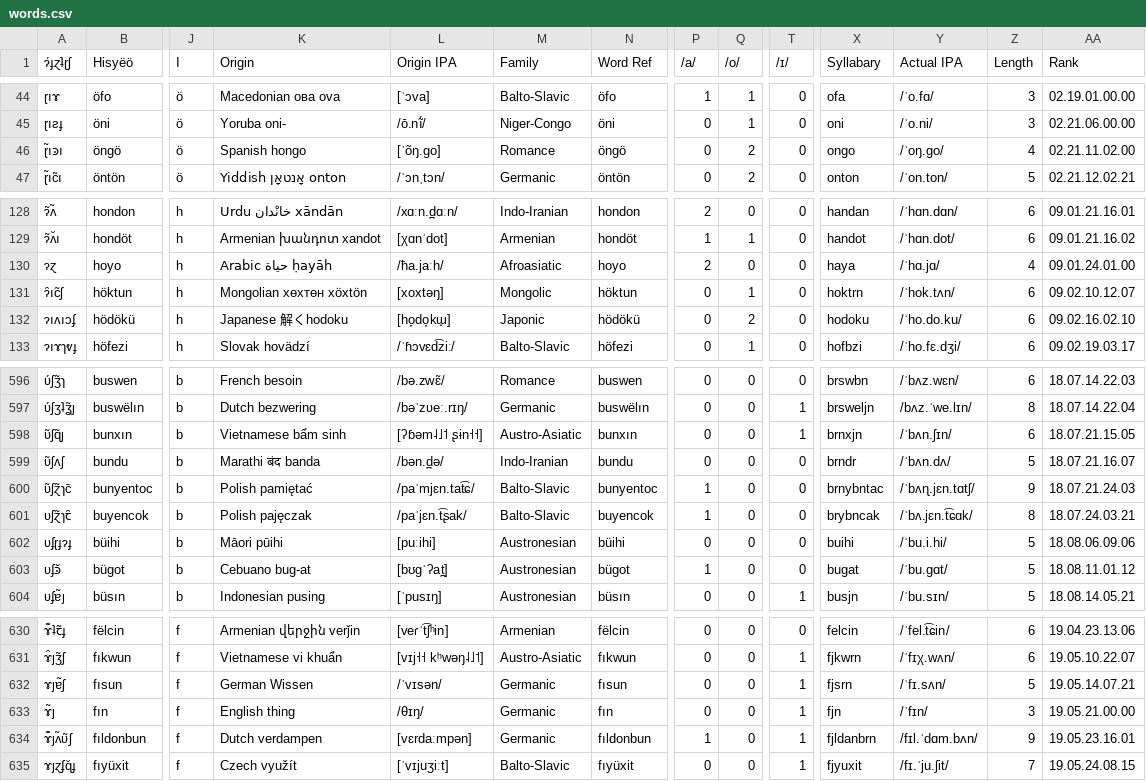
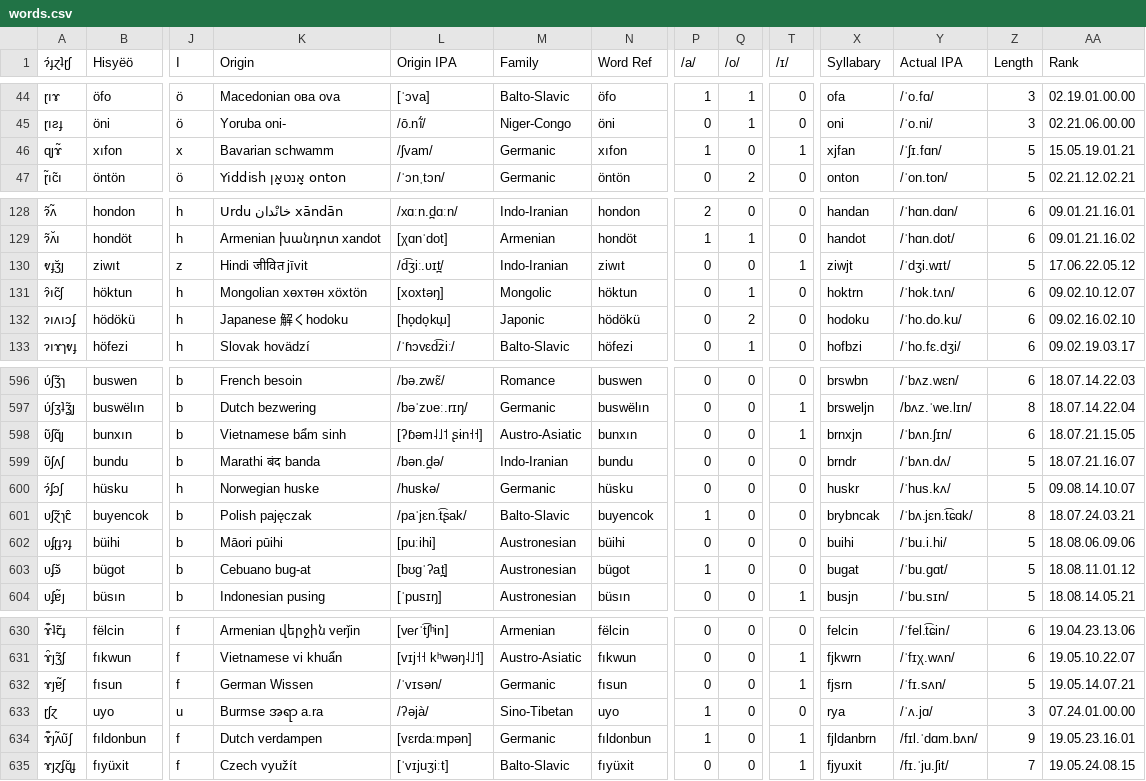
Before and after one commit to Hisyeo/Hisyeo.github.io, a CSV file: static/words.csv, drawn as a sheet; only a part is shown, gaps mark what is left out; removed rows and columns are numbered as before the commit, all else as after; rows hold the shown columns only; the diff covers the shown part only; the diff names each change by its address in the sheet, - before the commit and + after, or states it on an @@ line.

Commit message:
Change sources for "mushroom", "alive", "to remember", and "thing".

```diff
--- a/static/words.csv
+++ b/static/words.csv
-A46 (ɂ́ɟɀʇɽʃ): ɽ̃ıꜿı
+A46 (ɂ́ɟɀʇɽʃ): ɋȷɤ̃
-B46 (Hisyëö): öngö
+B46 (Hisyëö): xıfon
-J46 (I): ö
+J46 (I): x
-K46 (Origin): Spanish hongo
+K46 (Origin): Bavarian schwamm
-L46 (Origin IPA): [ˈõŋ.ɡo]
+L46 (Origin IPA): /ʃvam/
-M46 (Family): Romance
+M46 (Family): Germanic
-N46 (Word Ref): öngö
+N46 (Word Ref): xıfon
-P46 (/a/): 0
+P46 (/a/): 1
-Q46 (/o/): 2
+Q46 (/o/): 0
-T46 (/ɪ/): 0
+T46 (/ɪ/): 1
-X46 (Syllabary): ongo
+X46 (Syllabary): xjfan
-Y46 (Actual IPA): /ˈoŋ.go/
+Y46 (Actual IPA): /ˈʃɪ.fɑn/
-Z46 (Length): 4
+Z46 (Length): 5
-AA46 (Rank): 02.21.11.02.00
+AA46 (Rank): 15.05.19.01.21
-row 130: ɂɀ | hoyo | h | Arabic حياة ḥayāh | /ħa.jaːh/ | Afroasiatic | hoyo | 2 | 0 | 0 | haya | /ˈhɑ.jɑ/ | 4 | 09.01.24.01.00
+row 130: ⱴɟʒ̆ȷ | ziwıt | z | Hindi जीवित jīvit | /d͡ʒiː.ʋɪt̪/ | Indo-Iranian | ziwıt | 0 | 0 | 1 | ziwjt | /ˈdʒi.wɪt/ | 5 | 17.06.22.05.12
-A600 (ɂ́ɟɀʇɽʃ): ʋ̃ʃɀ̃ɿc̄
+A600 (ɂ́ɟɀʇɽʃ): ɂ́ʄɔʃ
-B600 (Hisyëö): bunyentoc
+B600 (Hisyëö): hüsku
-J600 (I): b
+J600 (I): h
-K600 (Origin): Polish pamiętać
+K600 (Origin): Norwegian huske
-L600 (Origin IPA): /paˈmjɛn.tat͡ɕ/
+L600 (Origin IPA): /huskə/
-M600 (Family): Balto-Slavic
+M600 (Family): Germanic
-N600 (Word Ref): bunyentoc
+N600 (Word Ref): hüsku
-P600 (/a/): 1
+P600 (/a/): 0
-X600 (Syllabary): brnybntac
+X600 (Syllabary): huskr
-Y600 (Actual IPA): /ˈbʌɳ.jɛn.tɑtʃ/
+Y600 (Actual IPA): /ˈhus.kʌ/
-Z600 (Length): 9
+Z600 (Length): 5
-AA600 (Rank): 18.07.21.24.03
+AA600 (Rank): 09.08.14.10.07
-A633 (ɂ́ɟɀʇɽʃ): ɤ̃ȷ
+A633 (ɂ́ɟɀʇɽʃ): ɽʃɀ
-B633 (Hisyëö): fın
+B633 (Hisyëö): uyo
-J633 (I): f
+J633 (I): u
-K633 (Origin): English thing
+K633 (Origin): Burmse အရာ a.ra
-L633 (Origin IPA): /θɪŋ/
+L633 (Origin IPA): /ʔəjà/
-M633 (Family): Germanic
+M633 (Family): Sino-Tibetan
-N633 (Word Ref): fın
+N633 (Word Ref): uyo
-P633 (/a/): 0
+P633 (/a/): 1
-T633 (/ɪ/): 1
+T633 (/ɪ/): 0
-X633 (Syllabary): fjn
+X633 (Syllabary): rya
-Y633 (Actual IPA): /ˈfɪn/
+Y633 (Actual IPA): /ˈʌ.jɑ/
-AA633 (Rank): 19.05.21.00.00
+AA633 (Rank): 07.24.01.00.00
```
Also changed, not shown: 3 edited cells elsewhere in this file.
